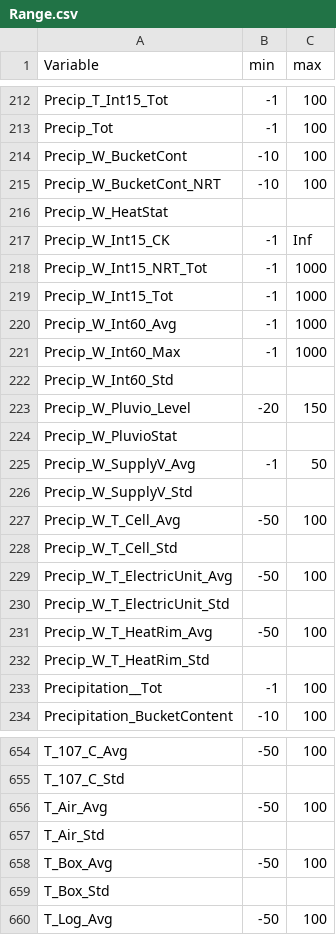
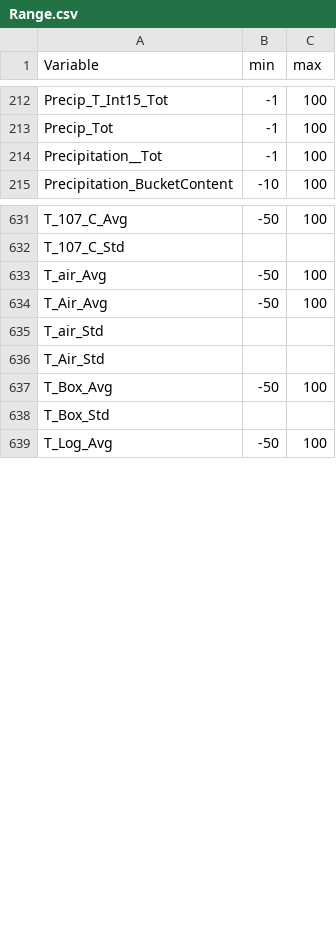
Before and after one commit to bridachristian/DataQualityCheckEuracAlpEnv, a CSV file: Data/Support_files/Range/Range.csv, drawn as a sheet; only a part is shown, gaps mark what is left out; the diff covers the shown part only.

```diff
--- a/Data/Support_files/Range/Range.csv
+++ b/Data/Support_files/Range/Range.csv
@@ -213,21 +213,2 @@ Precip_T_Int15_Tot,-1,100
 Precip_Tot,-1,100
-Precip_W_BucketCont,-10,100
-Precip_W_BucketCont_NRT,-10,100
-Precip_W_HeatStat,,
-Precip_W_Int15_CK,-1,Inf
-Precip_W_Int15_NRT_Tot,-1,1000
-Precip_W_Int15_Tot,-1,1000
-Precip_W_Int60_Avg,-1,1000
-Precip_W_Int60_Max,-1,1000
-Precip_W_Int60_Std,,
-Precip_W_Pluvio_Level,-20,150
-Precip_W_PluvioStat,,
-Precip_W_SupplyV_Avg,-1,50
-Precip_W_SupplyV_Std,,
-Precip_W_T_Cell_Avg,-50,100
-Precip_W_T_Cell_Std,,
-Precip_W_T_ElectricUnit_Avg,-50,100
-Precip_W_T_ElectricUnit_Std,,
-Precip_W_T_HeatRim_Avg,-50,100
-Precip_W_T_HeatRim_Std,,
 Precipitation__Tot,-1,100
@@ -655,3 +632,5 @@ T_107_C_Avg,-50,100
 T_107_C_Std,,
+T_air_Avg,-50,100
 T_Air_Avg,-50,100
+T_air_Std,,
 T_Air_Std,,
```
Also changed, not shown: 4 removed rows and 2 edited cells elsewhere in this file, 2 other files.
